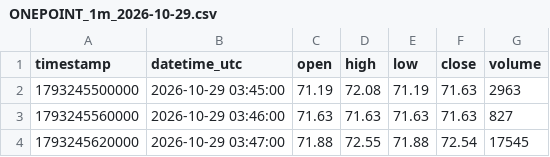
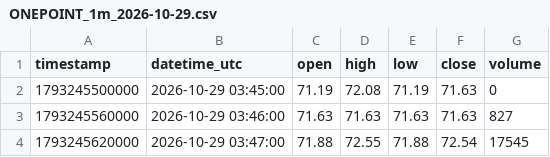
Before and after one commit to parshant65-lang/India-Stocks-1801-1830-Historical-Data, a CSV file: ONEPOINT/1m/2026/10/ONEPOINT_1m_2026-10-29.csv, drawn as a sheet; only a part is shown.

```diff
--- a/ONEPOINT/1m/2026/10/ONEPOINT_1m_2026-10-29.csv
+++ b/ONEPOINT/1m/2026/10/ONEPOINT_1m_2026-10-29.csv
@@ -1,3 +1,3 @@
 timestamp,datetime_utc,open,high,low,close,volume
-1793245500000,2026-10-29 03:45:00,71.19,72.08,71.19,71.63,2963
+1793245500000,2026-10-29 03:45:00,71.19,72.08,71.19,71.63,0
 1793245560000,2026-10-29 03:46:00,71.63,71.63,71.63,71.63,827
```
Also changed, not shown: OMINFRAL/1m/2026/10/OMINFRAL_1m_2026-10-29.csv, ONEGLOBAL/1m/2026/10/ONEGLOBAL_1m_2026-10-29.csv, 3 other files.
